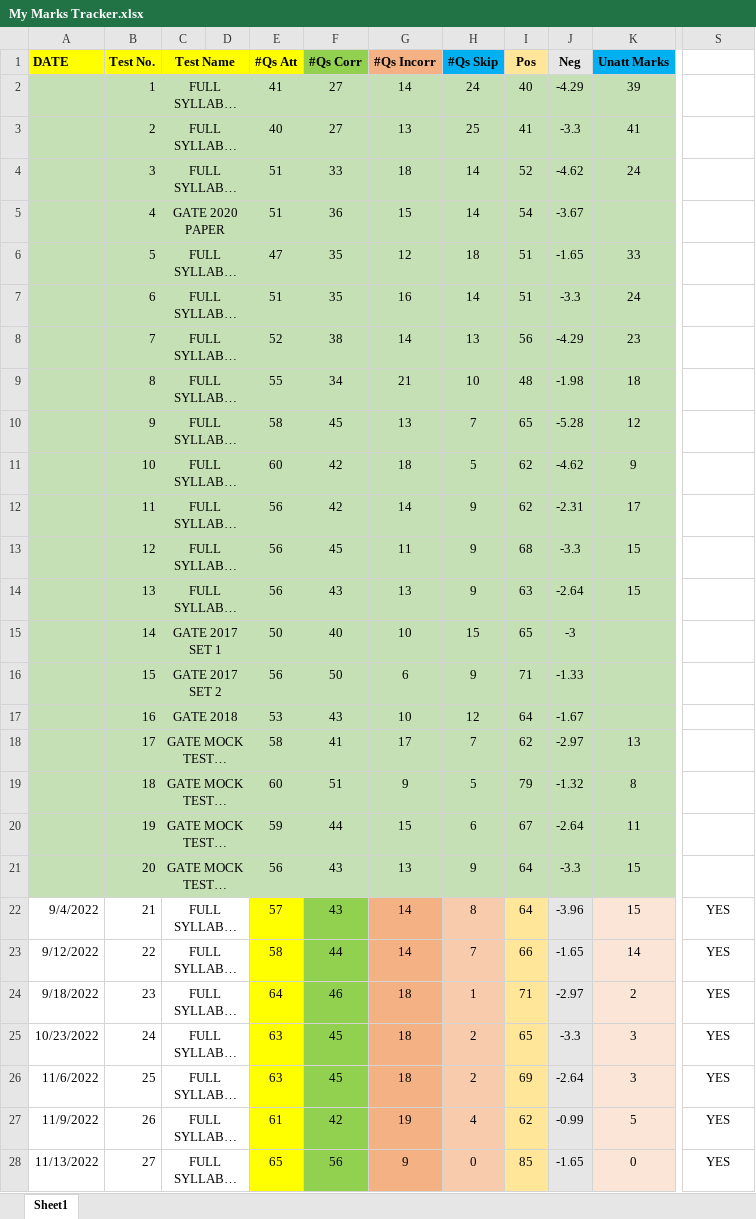
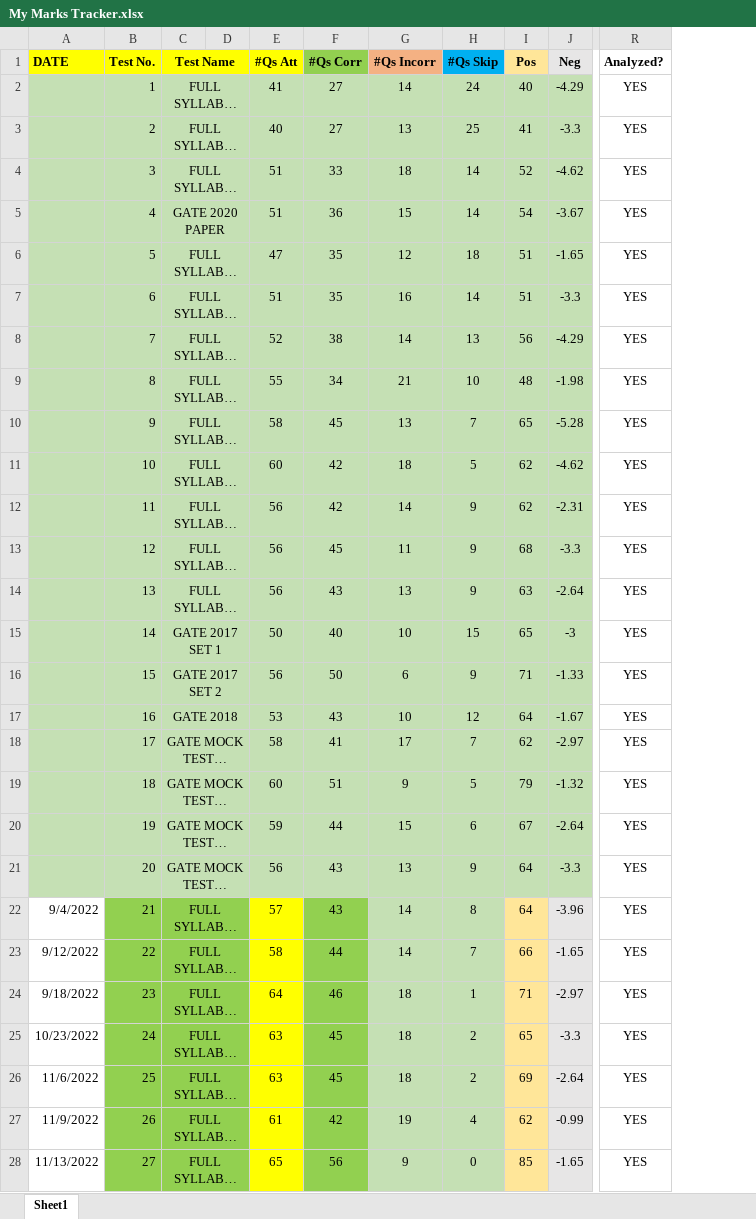
Before and after one commit to Abhrajyoti00/Abhrajyoti00-GATE_2022_2023, an Excel workbook: My Marks Tracker.xlsx, sheet Sheet1, drawn as a sheet; only a part is shown, gaps mark what is left out; long unchanged cells end in …; values as stored, in another font and other column widths than the file's, no borders; charts and pictures and conditional formats not drawn; removed rows and columns are numbered as before the commit, all else as after; the diff covers the shown part only; the diff names each change by its address in the sheet, - before the commit and + after, or states it on an @@ line.

```diff
--- a/My Marks Tracker.xlsx (sheet Sheet1)
+++ b/My Marks Tracker.xlsx (sheet Sheet1)
-column K (Unatt Marks), rows 2-28: 39 | 41 | 24 |  | 33 | 24 | 23 | 18 | 12 | 9 | 17 | 15 | 15 |  |  |  | 13 | 8 | 11 | 15 | 15 | 14 | 2 | 3 | 3 | 5 | 0
-R1: (empty)
+R1: Analyzed?
-R2:R21 (Analyzed?): (empty)
+R2:R21 (Analyzed?): YES
-B22:D28 fill: none
+B22:D28 fill: #92D050
-G22:G28 fill: #F4B183
+G22:G28 fill: #C5E0B4
-H22:H28 fill: #F8CBAD
+H22:H28 fill: #C5E0B4
```
Also changed, not shown: 1 added row, 1 removed row, 33 edited cells and cell formats elsewhere in this sheet, formulas that keep their value, charts or pictures, My Test Tracker Original GATE 2023.xlsx, 6 other files.
